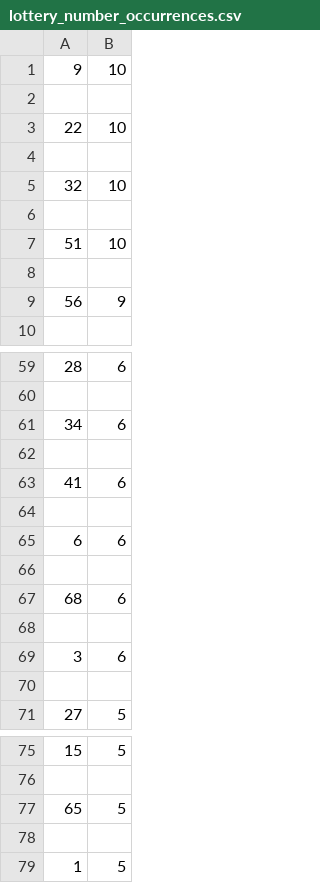
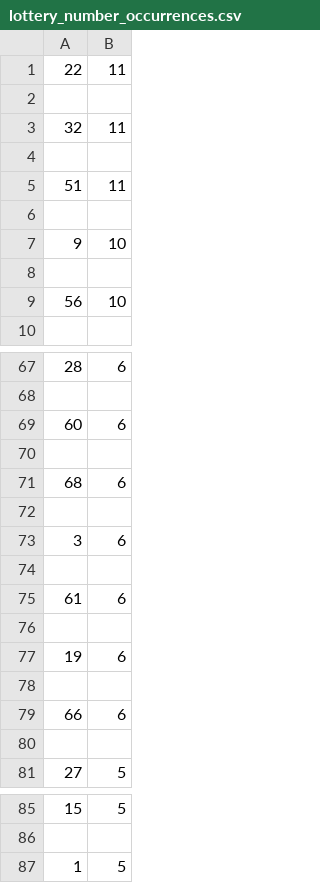
Before and after one commit to Peterstangolis/lottery_tracking_dashboard, a CSV file: data/lottery_number_occurrences.csv, drawn as a sheet; only a part is shown, gaps mark what is left out; the diff covers the shown part only.

```diff
--- a/data/lottery_number_occurrences.csv
+++ b/data/lottery_number_occurrences.csv
@@ -1,10 +1,10 @@
+22,11
+
+32,11
+
+51,11
+
 9,10
 
-22,10
-
-32,10
-
-51,10
-
-56,9
+56,10
 
@@ -60,7 +68,3 @@
 
-34,6
-
-41,6
-
-6,6
+60,6
 
@@ -69,2 +73,8 @@
 3,6
+
+61,6
+
+19,6
+
+66,6
 
@@ -76,4 +86,2 @@
 
-65,5
-
 1,5
```
Also changed, not shown: 20 added rows, 20 removed rows and 2 edited cells elsewhere in this file, data/keno_lottery_analysis.csv, data/keno_lottery_stats.csv, 3 other files.
